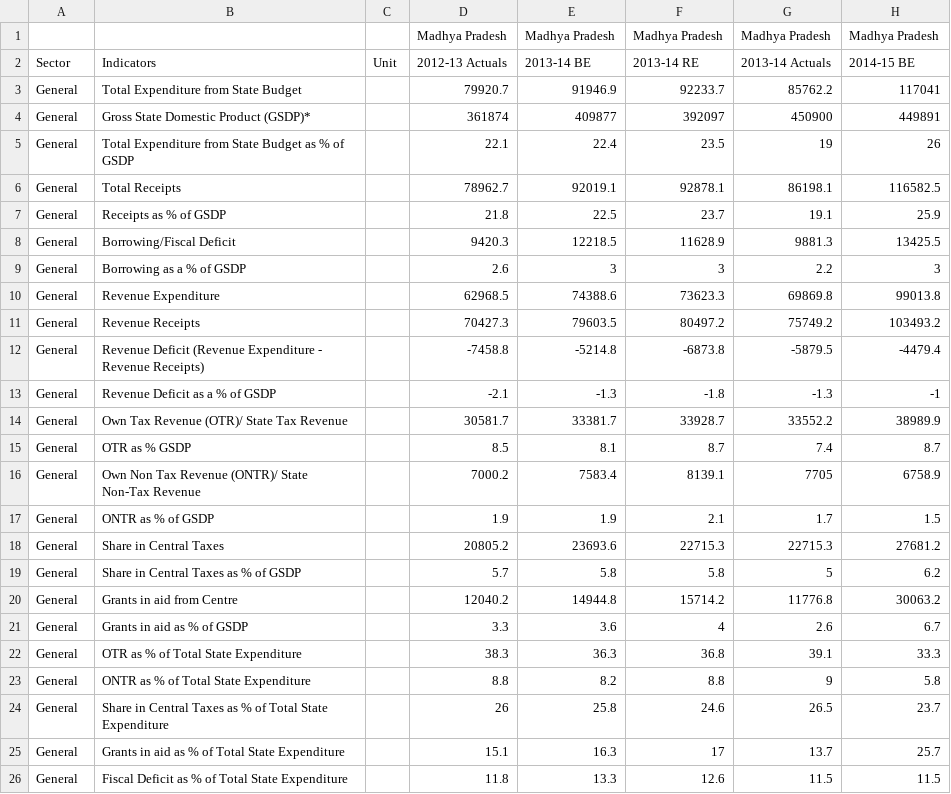
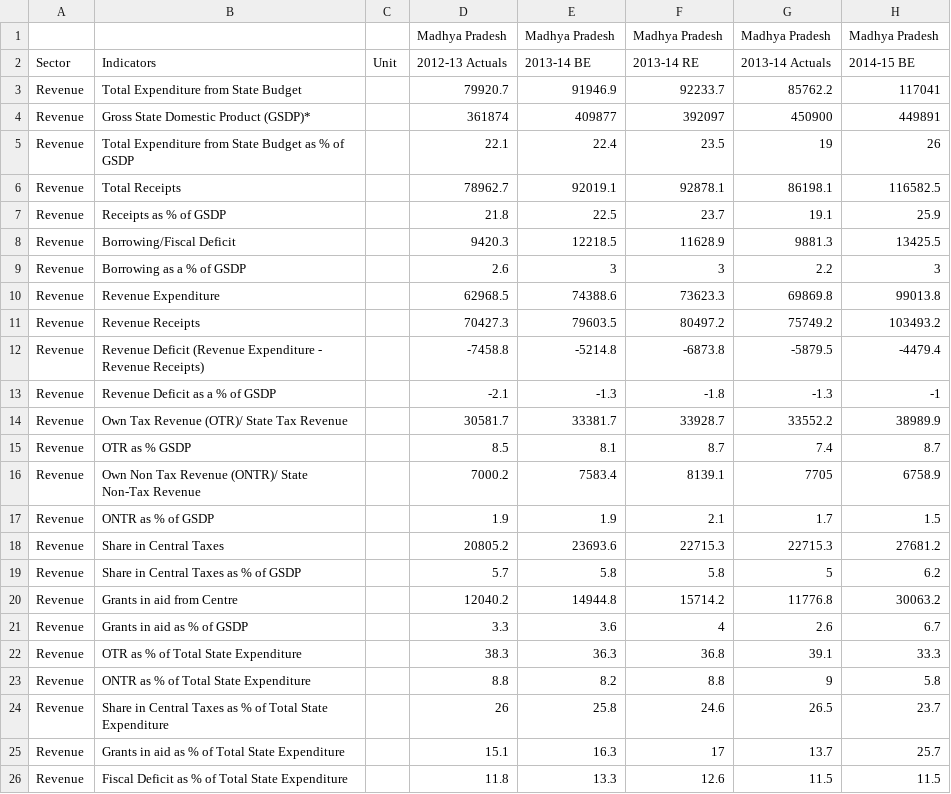
Before and after one commit to p00j4/antara, a CSV file: data/budgets/revenue.csv, drawn as a sheet; only a part is shown; the diff names each change by its address in the sheet, - before the commit and + after, or states it on an @@ line.

Commit message:
Changed "General" to "Revenue"

```diff
--- a/data/budgets/revenue.csv
+++ b/data/budgets/revenue.csv
-A3:A26: General
+A3:A26: Revenue
```
